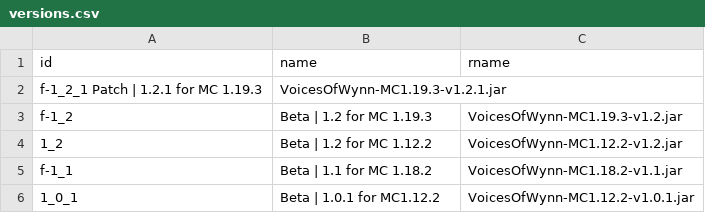
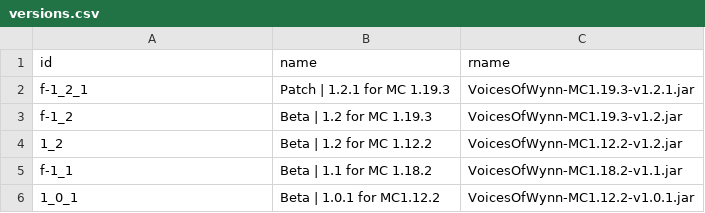
Before and after one commit to Team-VoW/updater-data, a CSV file: versions.csv, drawn as a sheet; removed rows and columns are numbered as before the commit, all else as after; the diff names each change by its address in the sheet, - before the commit and + after, or states it on an @@ line.

Commit message:
Fix late-night coding typo
Just managed to disable the entire installer with thsi one...

```diff
--- a/versions.csv
+++ b/versions.csv
-row 2: f-1_2_1 Patch | 1.2.1 for MC 1.19.3 | VoicesOfWynn-MC1.19.3-v1.2.1.jar
+row 2: f-1_2_1 | Patch | 1.2.1 for MC 1.19.3 | VoicesOfWynn-MC1.19.3-v1.2.1.jar
```
